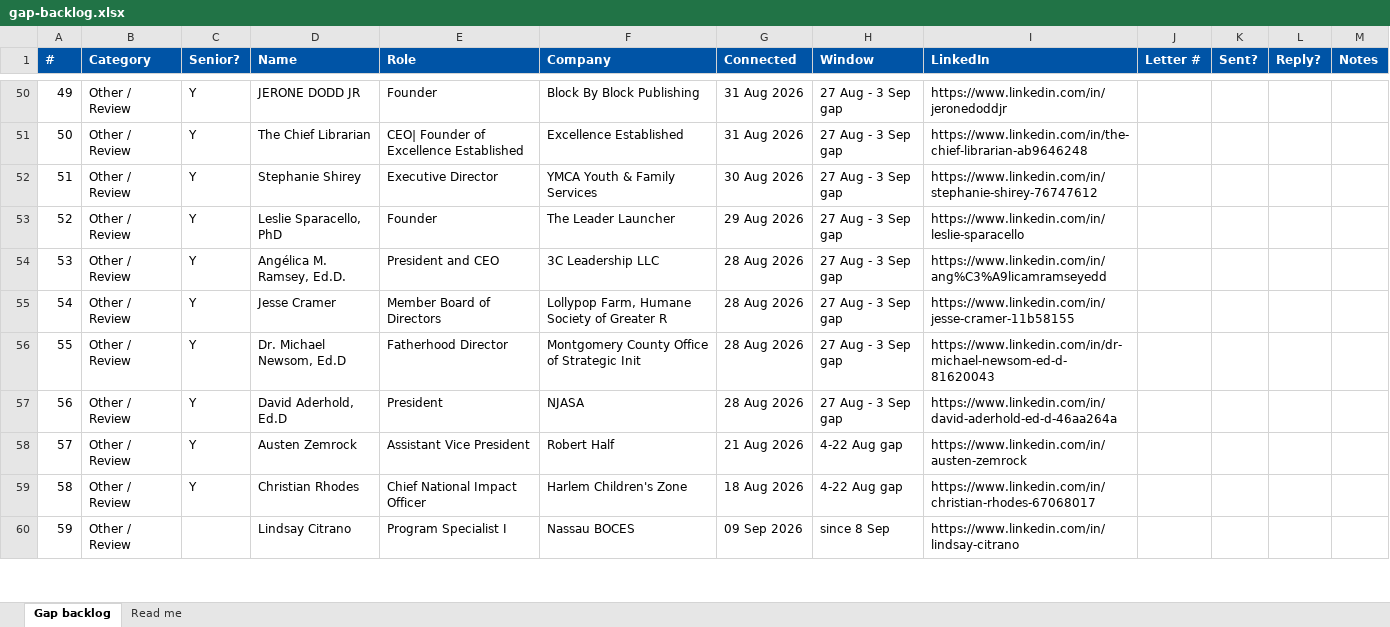
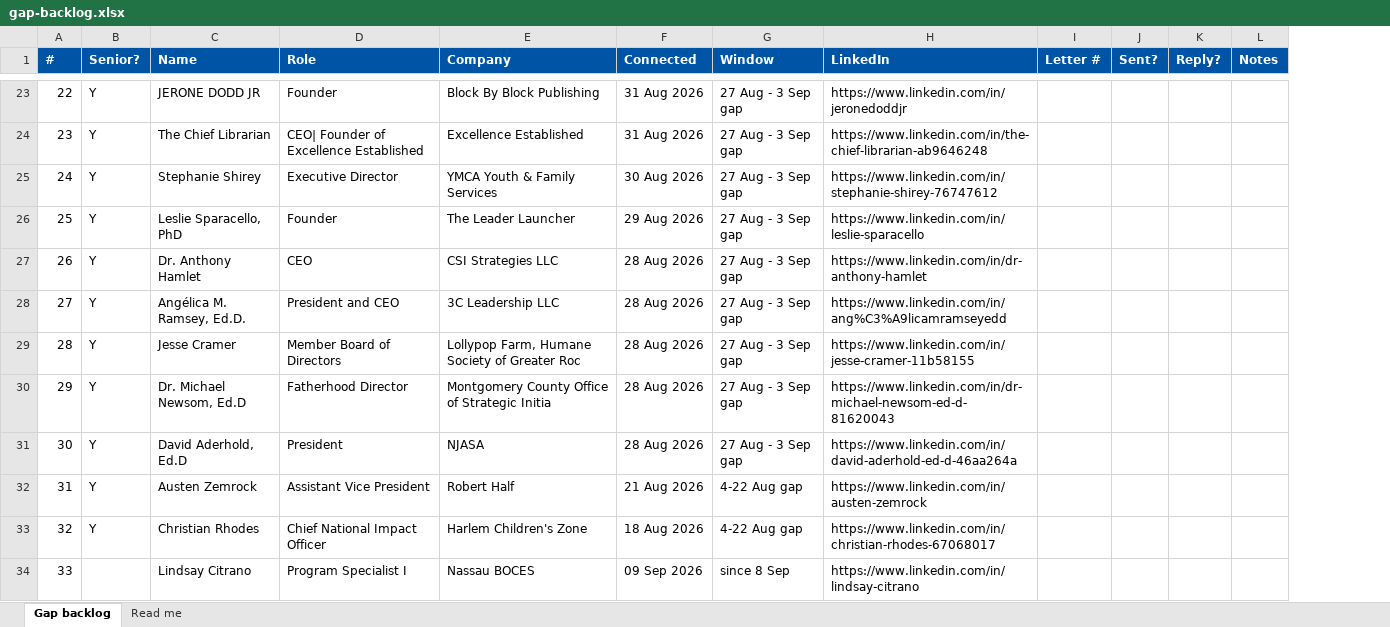
Before and after one commit to offmybach/Characterpose, an Excel workbook: gap-backlog.xlsx, sheet Gap backlog, drawn as a sheet; only a part is shown, gaps mark what is left out; values as stored, in another font and other column widths than the file's, no borders; removed rows and columns are numbered as before the commit, all else as after; the diff covers the shown part only; the diff names each change by its address in the sheet, - before the commit and + after, or states it on an @@ line.

```diff
--- a/gap-backlog.xlsx (sheet Gap backlog)
+++ b/gap-backlog.xlsx (sheet Gap backlog)
-column B (Category), rows 50-60: all Other / Review
@@ column A (#) renumbered from row 2 down @@
+row 27: 26 | Y | Dr. Anthony Hamlet | CEO | CSI Strategies LLC | 28 Aug 2026 | 27 Aug - 3 Sep gap | https://www.linkedin.com/in/dr-anthony-hamlet
-E29 (Company): Lollypop Farm, Humane Society of Greater R
+E29 (Company): Lollypop Farm, Humane Society of Greater Roc
-E30 (Company): Montgomery County Office of Strategic Init
+E30 (Company): Montgomery County Office of Strategic Initia
```
Also changed, not shown: 2 added rows and 32 removed rows elsewhere in this sheet, sheet Read me, CGB_MASTER_merged.xlsx, 4 other files.
